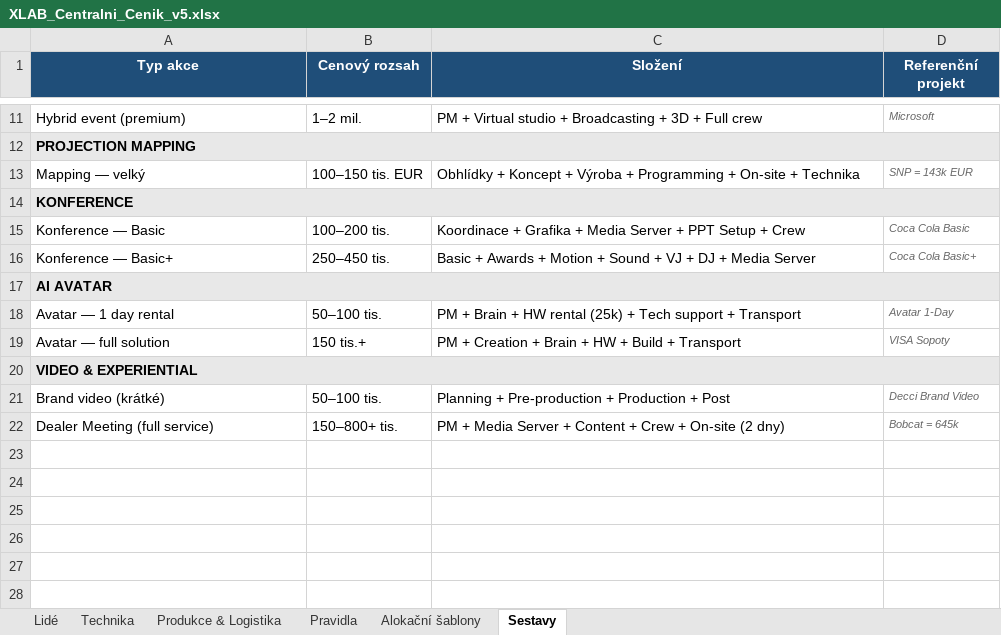
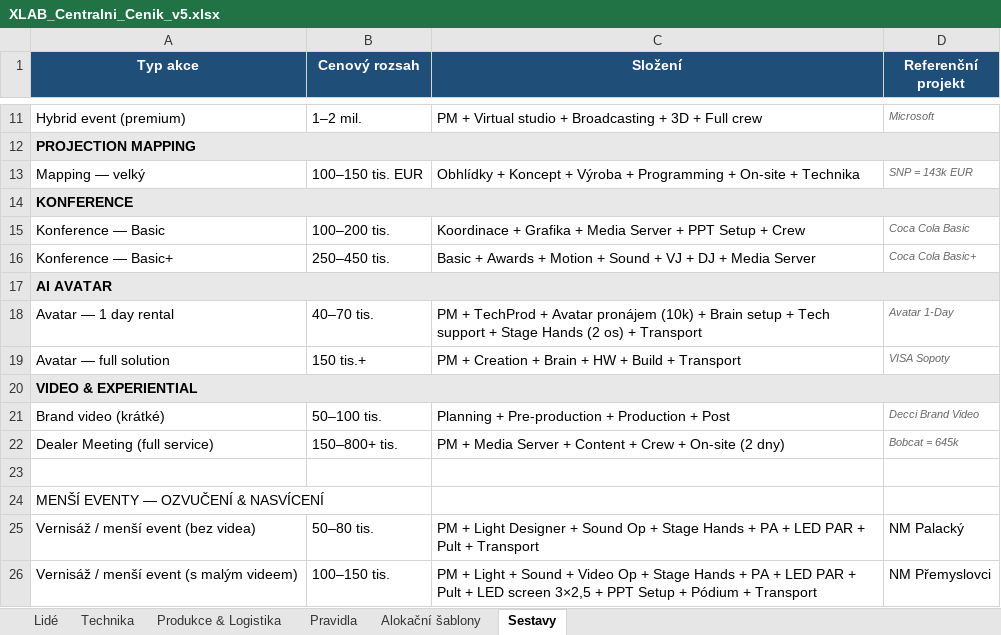
Before and after one commit to jtrjtrjtr/XLAB_OFFICE_AUTOMATION, an Excel workbook: skills/xlab-pricing/data/XLAB_Centralni_Cenik_v5.xlsx, sheet Sestavy, drawn as a sheet; only a part is shown, gaps mark what is left out; values as stored, in another font and other column widths than the file's, no borders; the diff names each change by its address in the sheet, - before the commit and + after, or states it on an @@ line.

Commit message:
velky update a event skill

```diff
--- a/skills/xlab-pricing/data/XLAB_Centralni_Cenik_v5.xlsx (sheet Sestavy)
+++ b/skills/xlab-pricing/data/XLAB_Centralni_Cenik_v5.xlsx (sheet Sestavy)
-B18 (Cenový rozsah): 50–100 tis.
+B18 (Cenový rozsah): 40–70 tis.
-C18 (Složení): PM + Brain + HW rental (25k) + Tech support + Transport
+C18 (Složení): PM + TechProd + Avatar pronájem (10k) + Brain setup + Tech support + Stage Hands (2 os) + Transport
+row 23: (empty)
+row 24: MENŠÍ EVENTY — OZVUČENÍ & NASVÍCENÍ
+row 25: Vernisáž / menší event (bez videa) | 50–80 tis. | PM + Light Designer + Sound Op + Stage Hands + PA + LED PAR + Pult + Transport | NM Palacký
+row 26: Vernisáž / menší event (s malým videem) | 100–150 tis. | PM + Light + Sound + Video Op + Stage Hands + PA + LED PAR + Pult + LED screen 3×2,5 + PPT Setup + Pódium + Transport | NM Přemyslovci
```
Also changed, not shown: sheet Alokační šablony, sheet Technika, sheet Lidé, 13 other files.
